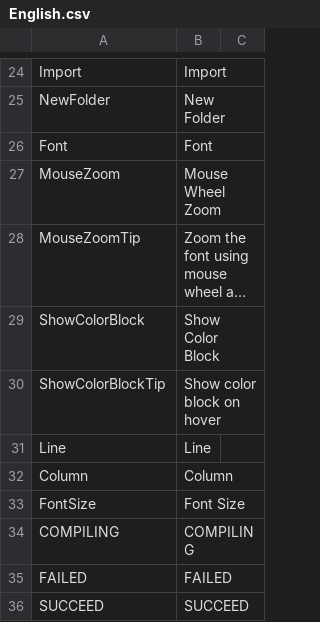
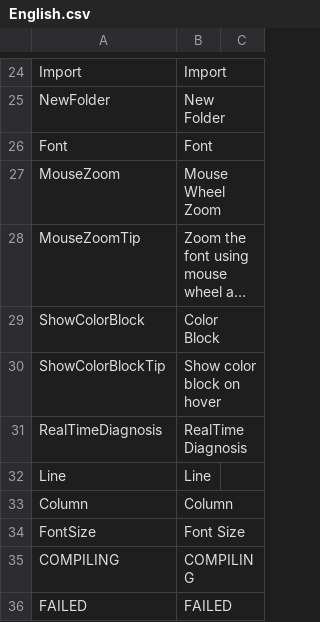
Before and after one commit to ShaderHelper/ShaderHelper, a CSV file: Resource/Localization/English.csv, drawn as a sheet; only a part is shown, gaps mark what is left out; the shorter side is filled out with more unchanged rows; long unchanged cells end in …; the diff names each change by its address in the sheet, - before the commit and + after, or states it on an @@ line.

```diff
--- a/Resource/Localization/English.csv
+++ b/Resource/Localization/English.csv
-B29: Show Color Block
+B29: Color Block
+row 31: RealTimeDiagnosis | RealTime Diagnosis
```
Also changed, not shown: Resource/Localization/Chinese.csv, 15 other files.
